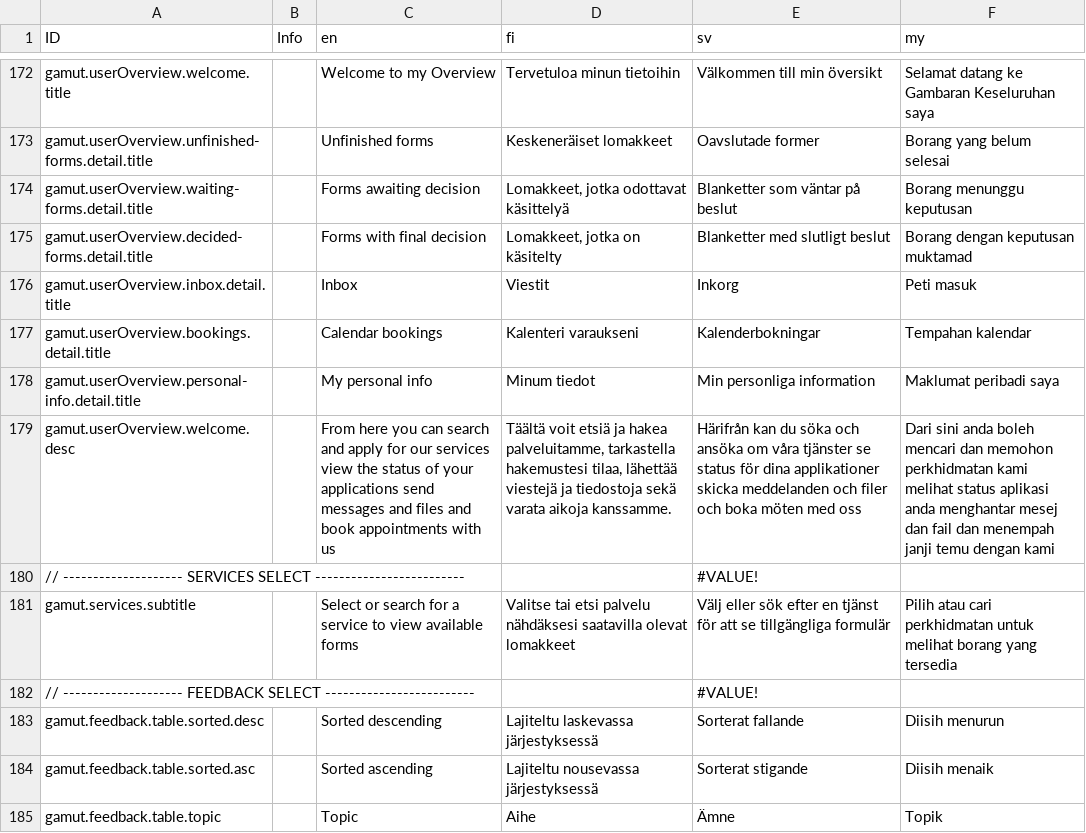
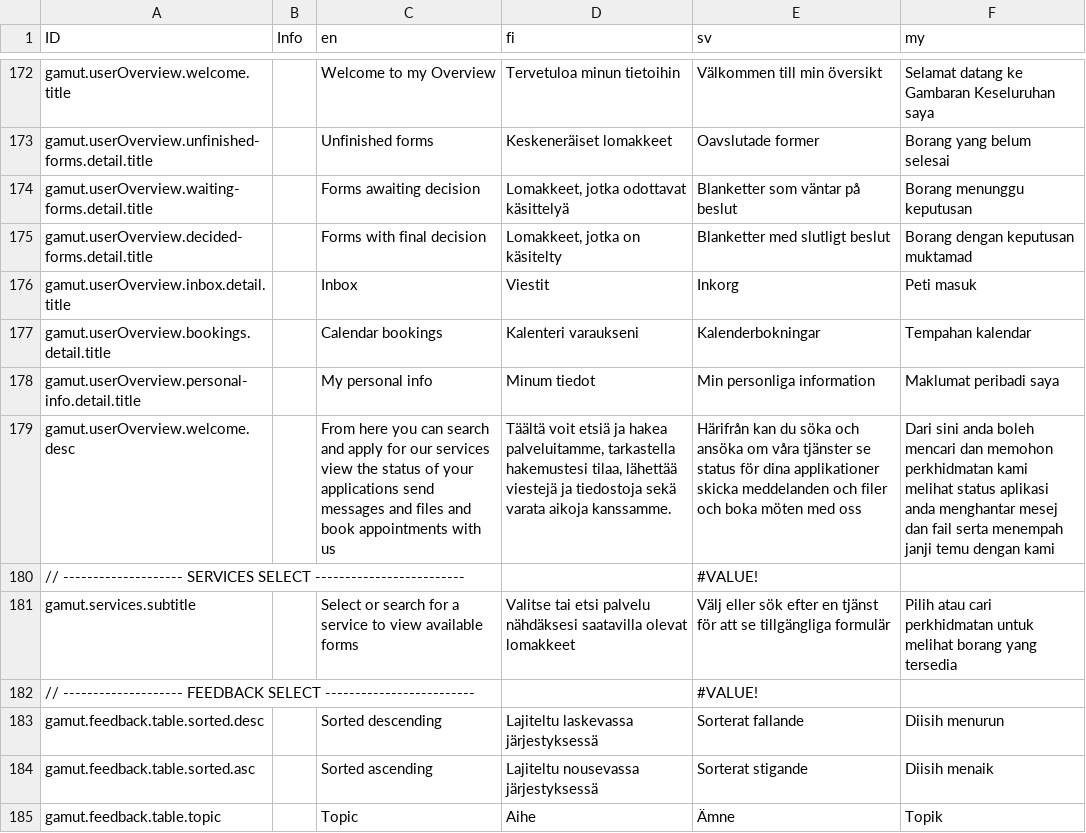
Before and after one commit to digiexpress-io/digiexpress-parent, a CSV file: ts_setup/gamut/intl.csv, drawn as a sheet; only a part is shown, gaps mark what is left out; the diff covers the shown part only.

```diff
--- a/ts_setup/gamut/intl.csv
+++ b/ts_setup/gamut/intl.csv
@@ -178,3 +178,3 @@ gamut.userOverview.bookings.detail.title,,Calendar bookings,Kalenteri varaukseni
 gamut.userOverview.personal-info.detail.title,,My personal info,Minum tiedot,Min personliga information,Maklumat peribadi saya
-gamut.userOverview.welcome.desc,,From here you can search and apply for our services view the status of your applications send messages and files and book appointments with us,"Täältä voit etsiä ja hakea palveluitamme, tarkastella hakemustesi tilaa, lähettää viestejä ja tiedostoja sekä varata aikoja kanssamme.",Härifrån kan du söka och ansöka om våra tjänster se status för dina applikationer skicka meddelanden och filer och boka möten med oss,Dari sini anda boleh mencari dan memohon perkhidmatan kami melihat status aplikasi anda menghantar mesej dan fail dan menempah janji temu dengan kami
+gamut.userOverview.welcome.desc,,From here you can search and apply for our services view the status of your applications send messages and files and book appointments with us,"Täältä voit etsiä ja hakea palveluitamme, tarkastella hakemustesi tilaa, lähettää viestejä ja tiedostoja sekä varata aikoja kanssamme.",Härifrån kan du söka och ansöka om våra tjänster se status för dina applikationer skicka meddelanden och filer och boka möten med oss,Dari sini anda boleh mencari dan memohon perkhidmatan kami melihat status aplikasi anda menghantar mesej dan fail serta menempah janji temu dengan kami
 // -------------------- SERVICES SELECT -------------------------,,,,#VALUE!,
```
Also changed, not shown: 16 edited cells elsewhere in this file, 4 other files.
